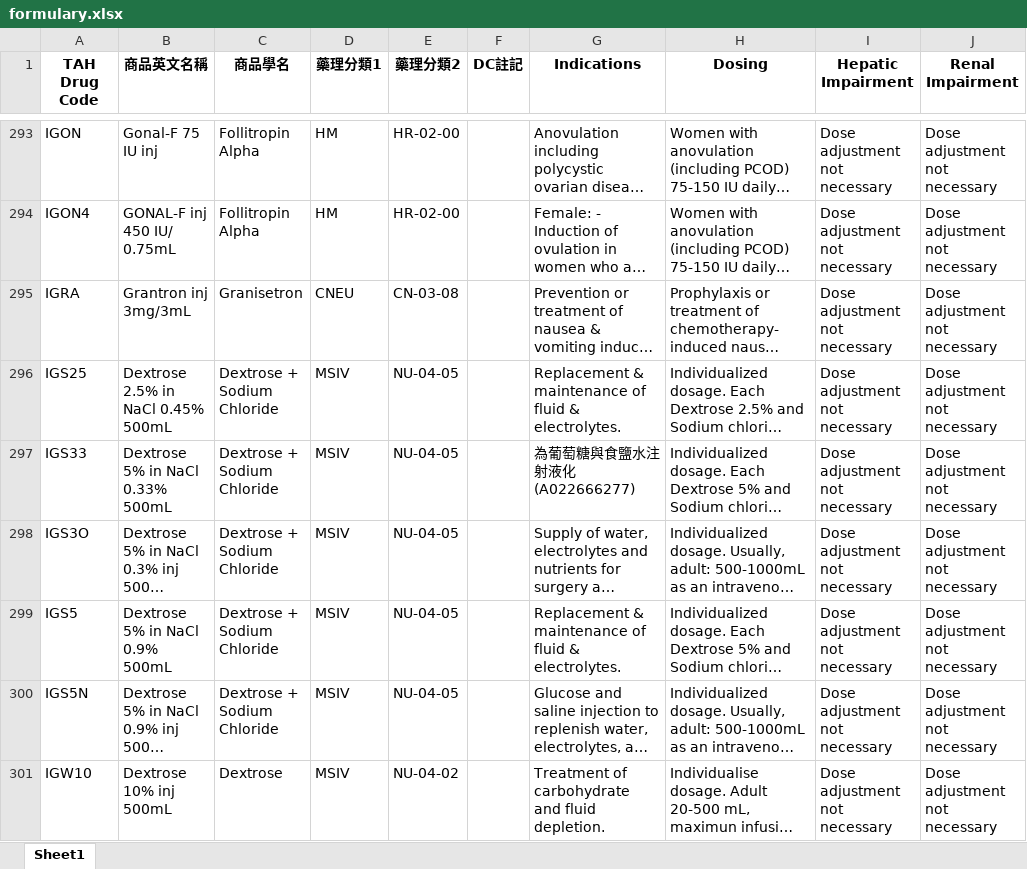
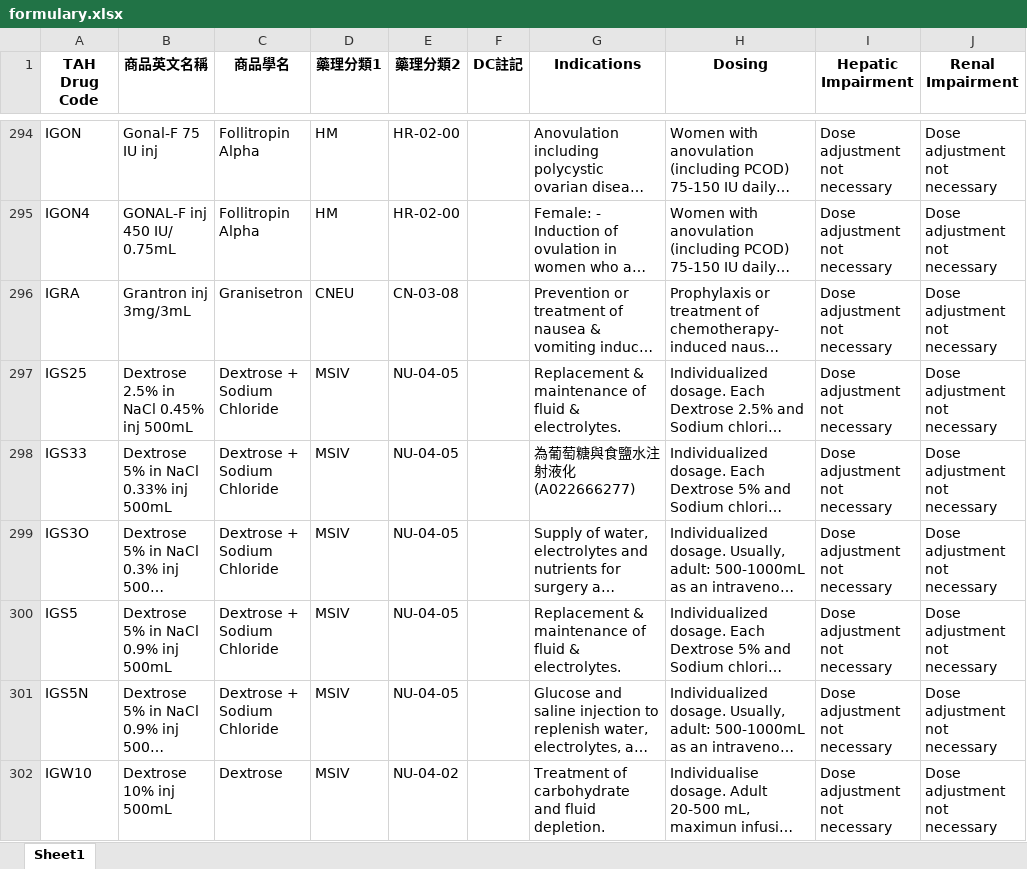
Before and after one commit to shin13/formulary-gitbook, an Excel workbook: formulary.xlsx, sheet Sheet1, drawn as a sheet; only a part is shown, gaps mark what is left out; long unchanged cells end in …; values as stored, in another font and other column widths than the file's, no borders; addresses are those after the commit; the diff covers the shown part only; the diff names each change by its address in the sheet, - before the commit and + after, or states it on an @@ line.

```diff
--- a/formulary.xlsx (sheet Sheet1)
+++ b/formulary.xlsx (sheet Sheet1)
-B297 (商品英文名稱): Dextrose 2.5% in NaCl 0.45% 500mL
+B297 (商品英文名稱): Dextrose 2.5% in NaCl 0.45% inj 500mL
-B298 (商品英文名稱): Dextrose 5% in NaCl 0.33% 500mL
+B298 (商品英文名稱): Dextrose 5% in NaCl 0.33% inj 500mL
-B300 (商品英文名稱): Dextrose 5% in NaCl 0.9% 500mL
+B300 (商品英文名稱): Dextrose 5% in NaCl 0.9% inj 500mL
```
Also changed, not shown: 5 added rows, 4 removed rows and 47 edited cells elsewhere in this sheet, formulary2.xlsx, 46 other files.
